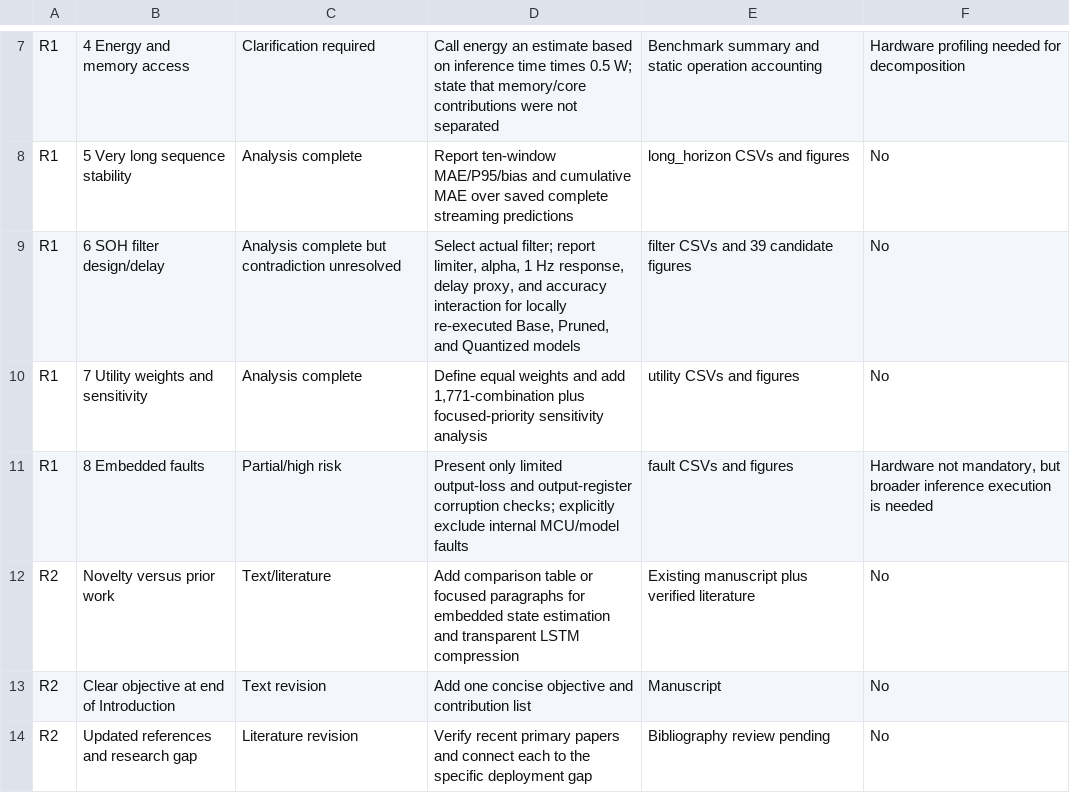
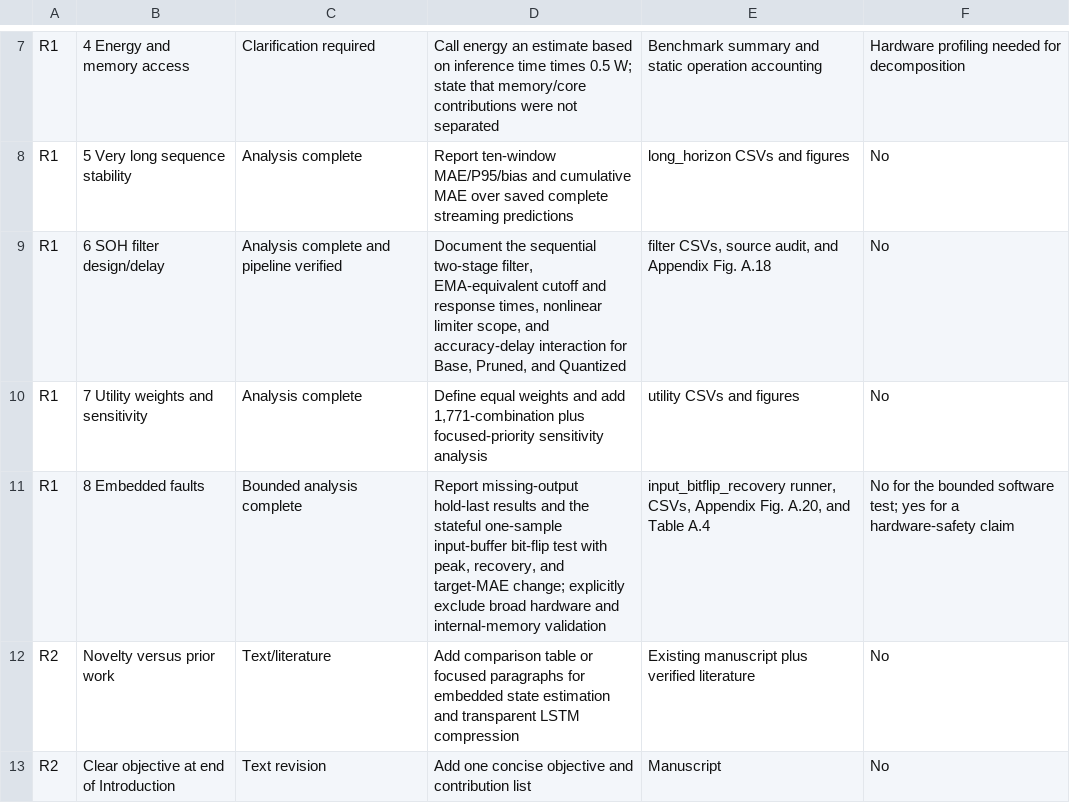
Before and after one commit to FRzepka/1_SCRIPTS, a CSV file: LATEX/EAAI/elsarticle/elsarticle/review_1/review_to_do/REVIEWER_RESPONSE_MATRIX.csv, drawn as a sheet; only a part is shown, gaps mark what is left out; the shorter side is filled out with more unchanged rows.

```diff
--- a/LATEX/EAAI/elsarticle/elsarticle/review_1/review_to_do/REVIEWER_RESPONSE_MATRIX.csv
+++ b/LATEX/EAAI/elsarticle/elsarticle/review_1/review_to_do/REVIEWER_RESPONSE_MATRIX.csv
@@ -8,5 +8,5 @@
 "R1","5 Very long sequence stability","Analysis complete","Report ten-window MAE/P95/bias and cumulative MAE over saved complete streaming predictions","long_horizon CSVs and figures","No"
-"R1","6 SOH filter design/delay","Analysis complete but contradiction unresolved","Select actual filter; report limiter, alpha, 1 Hz response, delay proxy, and accuracy interaction for locally re-executed Base, Pruned, and Quantized models","filter CSVs and 39 candidate figures","No"
+"R1","6 SOH filter design/delay","Analysis complete and pipeline verified","Document the sequential two-stage filter, EMA-equivalent cutoff and response times, nonlinear limiter scope, and accuracy-delay interaction for Base, Pruned, and Quantized","filter CSVs, source audit, and Appendix Fig. A.18","No"
 "R1","7 Utility weights and sensitivity","Analysis complete","Define equal weights and add 1,771-combination plus focused-priority sensitivity analysis","utility CSVs and figures","No"
-"R1","8 Embedded faults","Partial/high risk","Present only limited output-loss and output-register corruption checks; explicitly exclude internal MCU/model faults","fault CSVs and figures","Hardware not mandatory, but broader inference execution is needed"
+"R1","8 Embedded faults","Bounded analysis complete","Report missing-output hold-last results and the stateful one-sample input-buffer bit-flip test with peak, recovery, and target-MAE change; explicitly exclude broad hardware and internal-memory validation","input_bitflip_recovery runner, CSVs, Appendix Fig. A.20, and Table A.4","No for the bounded software test; yes for a hardware-safety claim"
 "R2","Novelty versus prior work","Text/literature","Add comparison table or focused paragraphs for embedded state estimation and transparent LSTM compression","Existing manuscript plus verified literature","No"
```
Also changed, not shown: LATEX/EAAI/elsarticle/elsarticle/review_1/review_analysis/results/reviewer3/model_complexity_scaling.csv, 19 other files.
